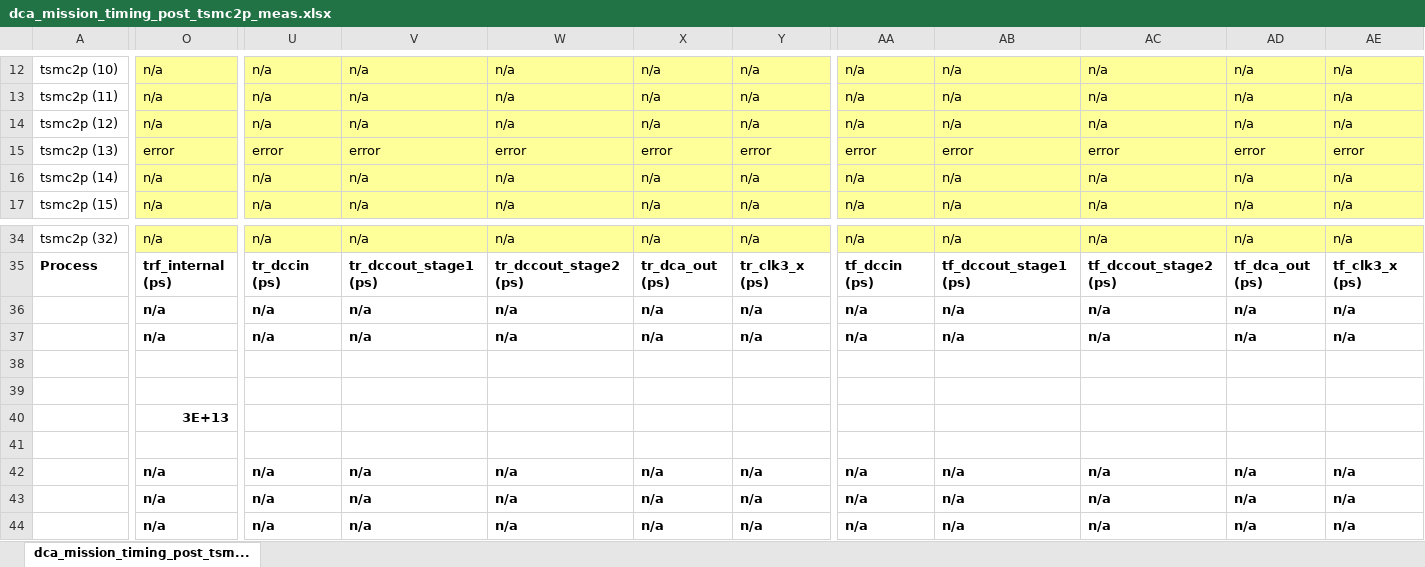
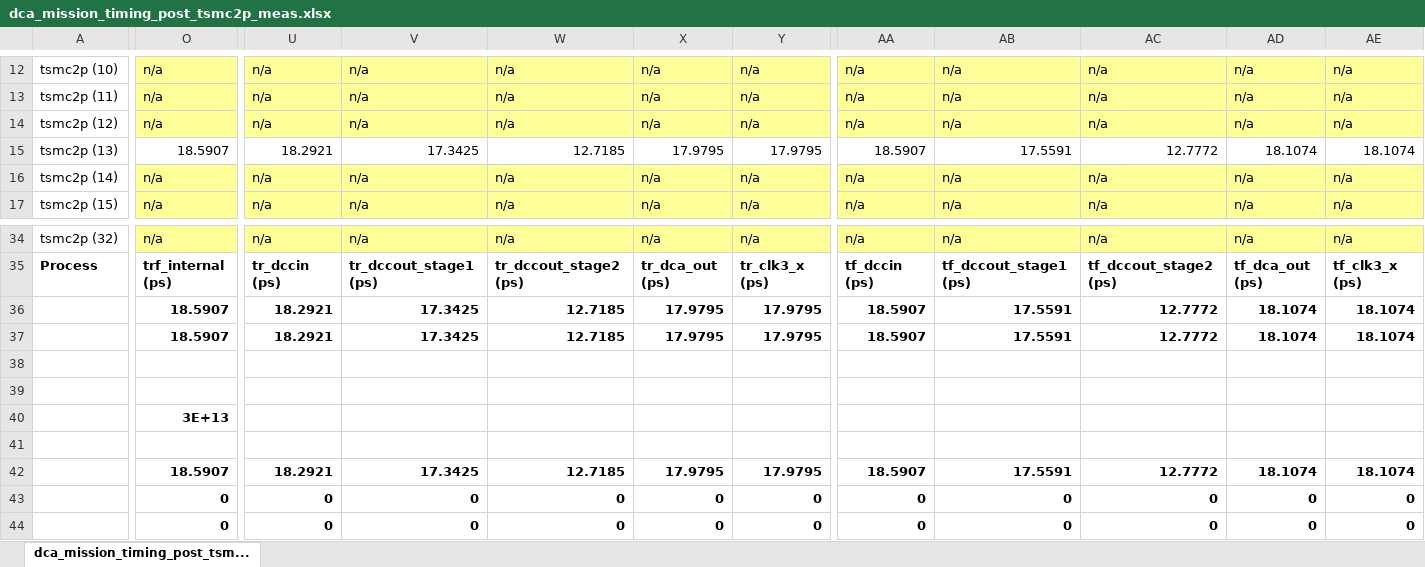
Before and after one commit to tien2032002/excel, an Excel workbook: dca_mission_timing_post_tsmc2p_meas.xlsx, sheet dca_mission_timing_post_tsm..., drawn as a sheet; only a part is shown, gaps mark what is left out; values as stored, in another font and other column widths than the file's, no borders; removed rows and columns are numbered as before the commit, all else as after; rows hold the shown columns only; the diff covers the shown part only; the diff names each change by its address in the sheet, - before the commit and + after, or states it on an @@ line.

Commit message:
''

```diff
--- a/dca_mission_timing_post_tsmc2p_meas.xlsx (sheet dca_mission_timing_post_tsm...)
+++ b/dca_mission_timing_post_tsmc2p_meas.xlsx (sheet dca_mission_timing_post_tsm...)
-O15: error
+O15: 18.5907
-O15 fill: #FFFF99
+O15 fill: none
-U15: error
+U15: 18.2921
-U15:Y15 fill: #FFFF99
+U15:Y15 fill: none
-V15: error
+V15: 17.3425
-W15: error
+W15: 12.7185
-X15: error
+X15: 17.9795
-Y15: error
+Y15: 17.9795
-AA15: error
+AA15: 18.5907
-AA15:AE15 fill: #FFFF99
+AA15:AE15 fill: none
-AB15: error
+AB15: 17.5591
-AC15: error
+AC15: 12.7772
-AD15: error
+AD15: 18.1074
-AE15: error
+AE15: 18.1074
-row 36:  | n/a | n/a | n/a | n/a | n/a | n/a | n/a | n/a | n/a | n/a | n/a
-row 37:  | n/a | n/a | n/a | n/a | n/a | n/a | n/a | n/a | n/a | n/a | n/a
+row 36:  | 18.5907 | 18.2921 | 17.3425 | 12.7185 | 17.9795 | 17.9795 | 18.5907 | 17.5591 | 12.7772 | 18.1074 | 18.1074
+row 37:  | 18.5907 | 18.2921 | 17.3425 | 12.7185 | 17.9795 | 17.9795 | 18.5907 | 17.5591 | 12.7772 | 18.1074 | 18.1074
-row 42:  | n/a | n/a | n/a | n/a | n/a | n/a | n/a | n/a | n/a | n/a | n/a
-row 43:  | n/a | n/a | n/a | n/a | n/a | n/a | n/a | n/a | n/a | n/a | n/a
-row 44:  | n/a | n/a | n/a | n/a | n/a | n/a | n/a | n/a | n/a | n/a | n/a
+row 42:  | 18.5907 | 18.2921 | 17.3425 | 12.7185 | 17.9795 | 17.9795 | 18.5907 | 17.5591 | 12.7772 | 18.1074 | 18.1074
+row 43:  | 0 | 0 | 0 | 0 | 0 | 0 | 0 | 0 | 0 | 0 | 0
+row 44:  | 0 | 0 | 0 | 0 | 0 | 0 | 0 | 0 | 0 | 0 | 0
```
Also changed, not shown: 26 edited cells and cell formats elsewhere in this sheet.
